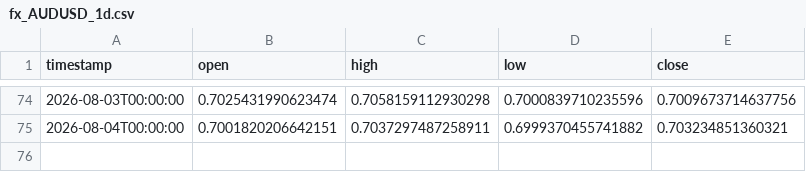
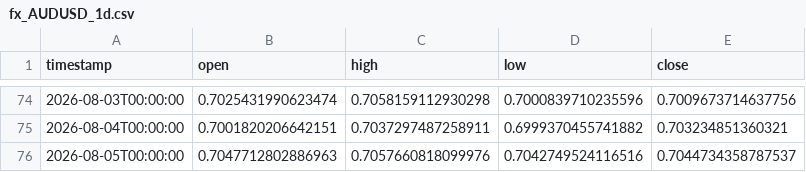
Before and after one commit to daniel17857-web/tide-paper-trader, a CSV file: data/fx_AUDUSD_1d.csv, drawn as a sheet; only a part is shown, gaps mark what is left out; the diff names each change by its address in the sheet, - before the commit and + after, or states it on an @@ line.

```diff
--- a/data/fx_AUDUSD_1d.csv
+++ b/data/fx_AUDUSD_1d.csv
+row 76: 2026-08-05T00:00:00 | 0.7047712802886963 | 0.7057660818099976 | 0.7042749524116516 | 0.7044734358787537
```
Also changed, not shown: data/fx_EURUSD_1d.csv, data/fx_GBPUSD_1d.csv, 6 other files.
